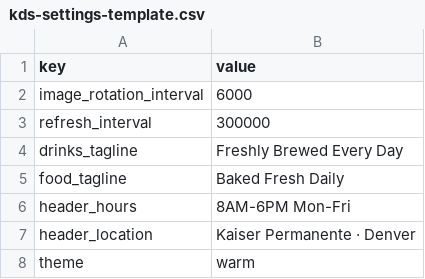
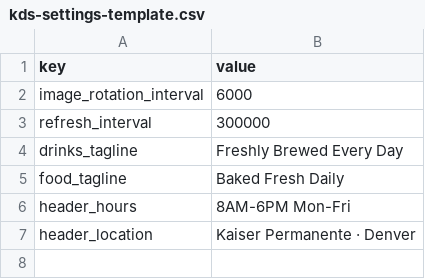
Before and after one commit to mokesai/cafe-pulse, a CSV file: data/kds-settings-template.csv, drawn as a sheet; the diff names each change by its address in the sheet, - before the commit and + after, or states it on an @@ line.

```diff
--- a/data/kds-settings-template.csv
+++ b/data/kds-settings-template.csv
-row 8: theme | warm
```
Also changed, not shown: data/kds-menu-export.csv, 44 other files.
